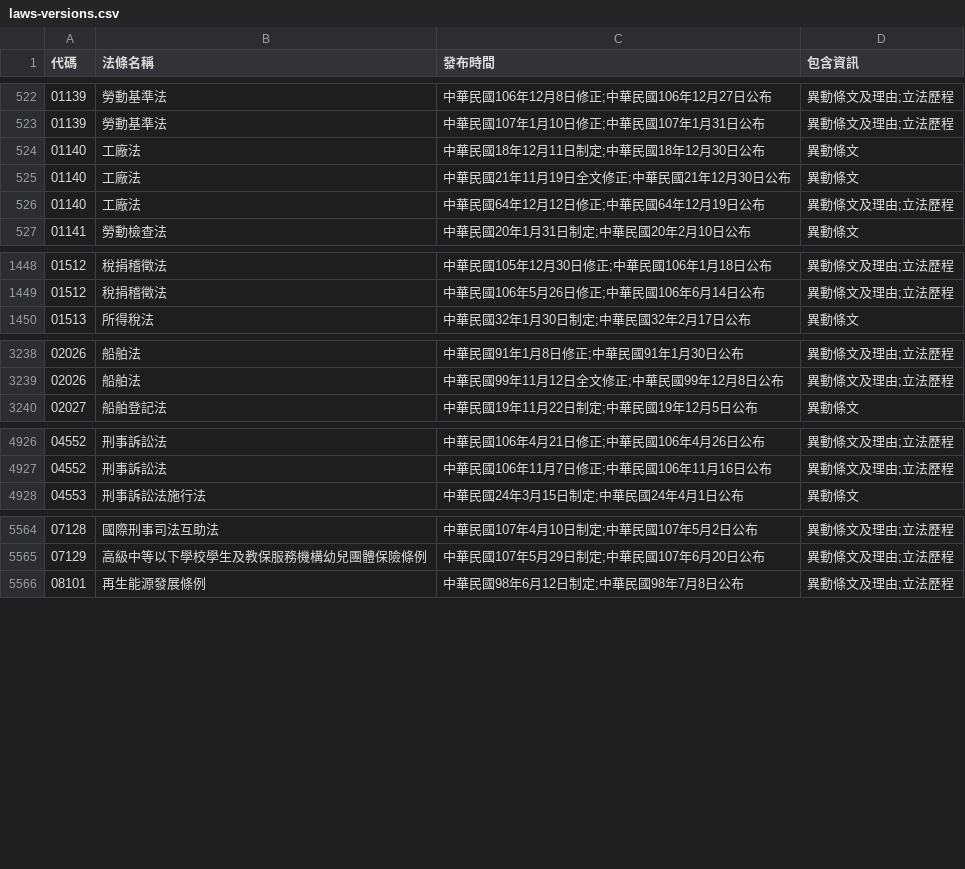
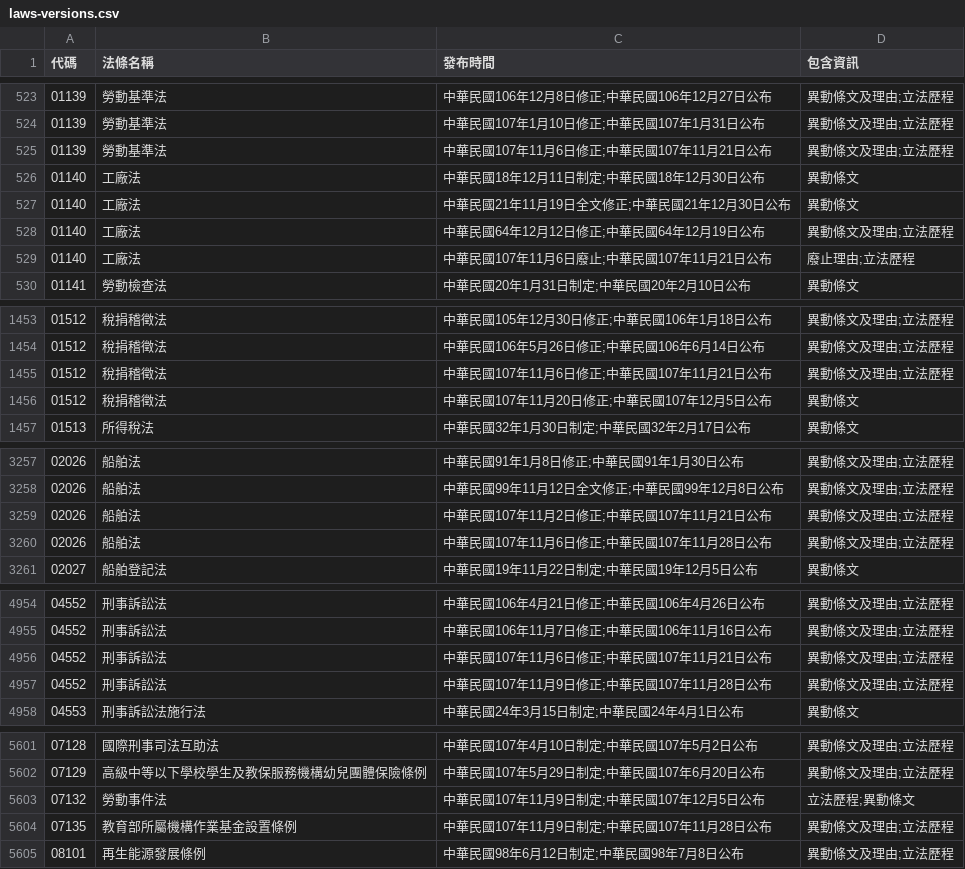
Before and after one commit to ronnywang/twlaw, a CSV file: laws-versions.csv, drawn as a sheet; only a part is shown, gaps mark what is left out; the diff covers the shown part only; the diff names each change by its address in the sheet, - before the commit and + after, or states it on an @@ line.

```diff
--- a/laws-versions.csv
+++ b/laws-versions.csv
+row 525: 01139 | 勞動基準法 | 中華民國107年11月6日修正;中華民國107年11月21日公布 | 異動條文及理由;立法歷程
+row 529: 01140 | 工廠法 | 中華民國107年11月6日廢止;中華民國107年11月21日公布 | 廢止理由;立法歷程
+row 1455: 01512 | 稅捐稽徵法 | 中華民國107年11月6日修正;中華民國107年11月21日公布 | 異動條文及理由;立法歷程
+row 1456: 01512 | 稅捐稽徵法 | 中華民國107年11月20日修正;中華民國107年12月5日公布 | 異動條文
+row 3259: 02026 | 船舶法 | 中華民國107年11月2日修正;中華民國107年11月21日公布 | 異動條文及理由;立法歷程
+row 3260: 02026 | 船舶法 | 中華民國107年11月6日修正;中華民國107年11月28日公布 | 異動條文及理由;立法歷程
+row 4956: 04552 | 刑事訴訟法 | 中華民國107年11月6日修正;中華民國107年11月21日公布 | 異動條文及理由;立法歷程
+row 4957: 04552 | 刑事訴訟法 | 中華民國107年11月9日修正;中華民國107年11月28日公布 | 異動條文及理由;立法歷程
+row 5603: 07132 | 勞動事件法 | 中華民國107年11月9日制定;中華民國107年12月5日公布 | 立法歷程;異動條文
+row 5604: 07135 | 教育部所屬機構作業基金設置條例 | 中華民國107年11月9日制定;中華民國107年11月28日公布 | 異動條文及理由;立法歷程
```
Also changed, not shown: 29 added rows and 4 edited cells elsewhere in this file, laws-category.csv, laws.csv.
